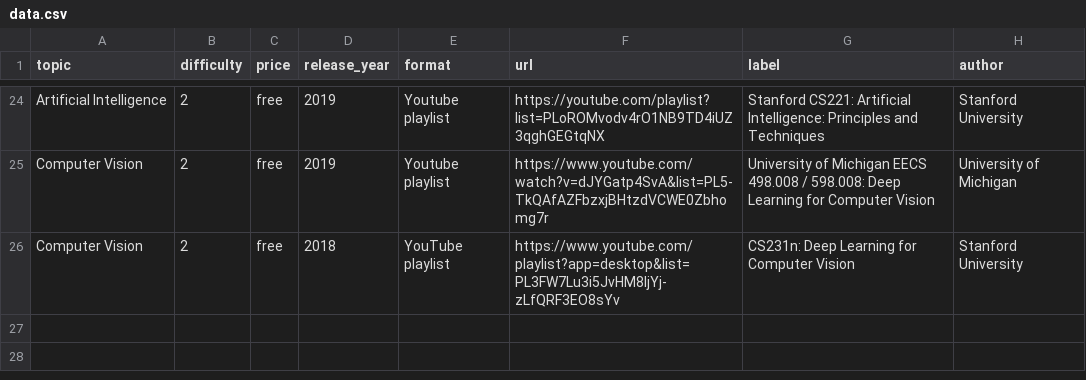
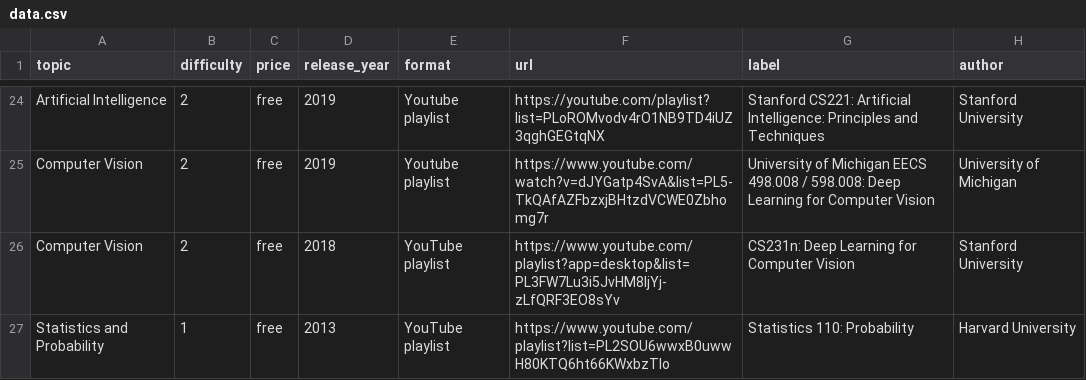
Before and after one commit to SkalskiP/courses, a CSV file: automation/data.csv, drawn as a sheet; only a part is shown, gaps mark what is left out; the diff names each change by its address in the sheet, - before the commit and + after, or states it on an @@ line.

Commit message:
📚 Statistics 110: Probability by Harvard University added

```diff
--- a/automation/data.csv
+++ b/automation/data.csv
+row 27: Statistics and Probability | 1 | free | 2013 | YouTube playlist | https://www.youtube.com/playlist?list=PL2SOU6wwxB0uwwH80KTQ6ht66KWxbzTIo | Statistics 110: Probability | Harvard University
```
Also changed, not shown: 1 other file.
